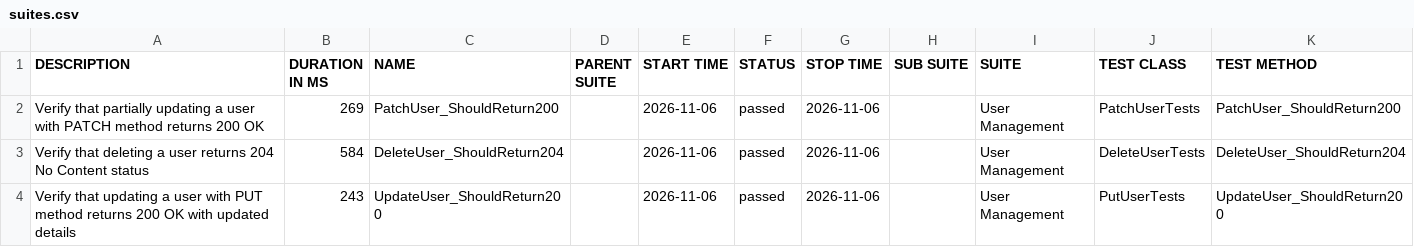
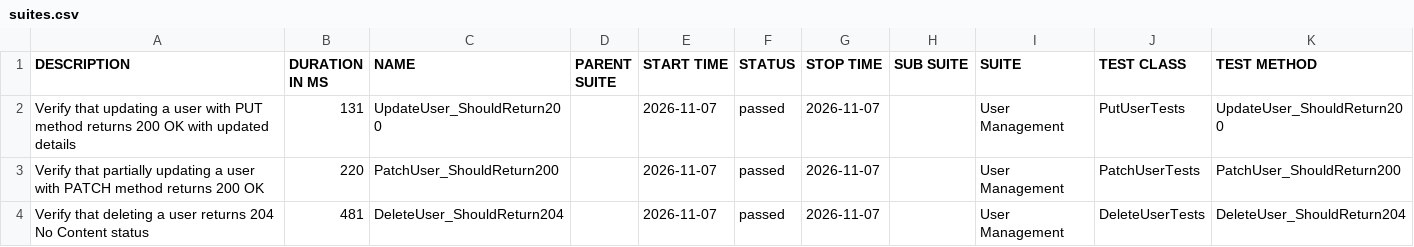
Before and after one commit to ITTVaidantGarg/Reqres-Api-GithubAction, a CSV file: regression/data/suites.csv, drawn as a sheet.

```diff
--- a/regression/data/suites.csv
+++ b/regression/data/suites.csv
@@ -1,4 +1,4 @@
 "DESCRIPTION","DURATION IN MS","NAME","PARENT SUITE","START TIME","STATUS","STOP TIME","SUB SUITE","SUITE","TEST CLASS","TEST METHOD"
-"Verify that partially updating a user with PATCH method returns 200 OK","269","PatchUser_ShouldReturn200","","2026-11-06","passed","2026-11-06","","User Management","PatchUserTests","PatchUser_ShouldReturn200"
-"Verify that deleting a user returns 204 No Content status","584","DeleteUser_ShouldReturn204","","2026-11-06","passed","2026-11-06","","User Management","DeleteUserTests","DeleteUser_ShouldReturn204"
-"Verify that updating a user with PUT method returns 200 OK with updated details","243","UpdateUser_ShouldReturn200","","2026-11-06","passed","2026-11-06","","User Management","PutUserTests","UpdateUser_ShouldReturn200"
+"Verify that updating a user with PUT method returns 200 OK with updated details","131","UpdateUser_ShouldReturn200","","2026-11-07","passed","2026-11-07","","User Management","PutUserTests","UpdateUser_ShouldReturn200"
+"Verify that partially updating a user with PATCH method returns 200 OK","220","PatchUser_ShouldReturn200","","2026-11-07","passed","2026-11-07","","User Management","PatchUserTests","PatchUser_ShouldReturn200"
+"Verify that deleting a user returns 204 No Content status","481","DeleteUser_ShouldReturn204","","2026-11-07","passed","2026-11-07","","User Management","DeleteUserTests","DeleteUser_ShouldReturn204"
```
Also changed, not shown: 25 other files.
